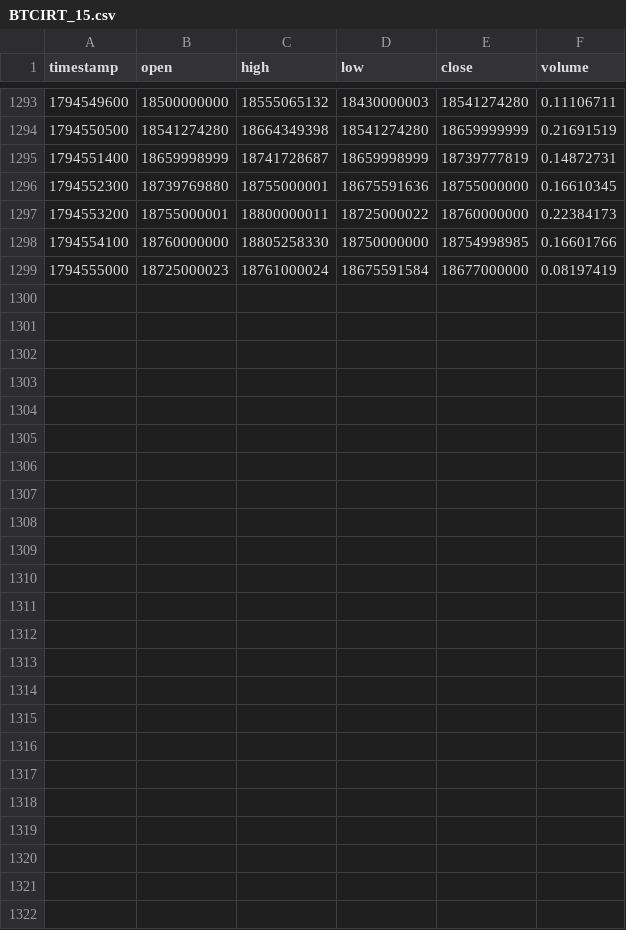
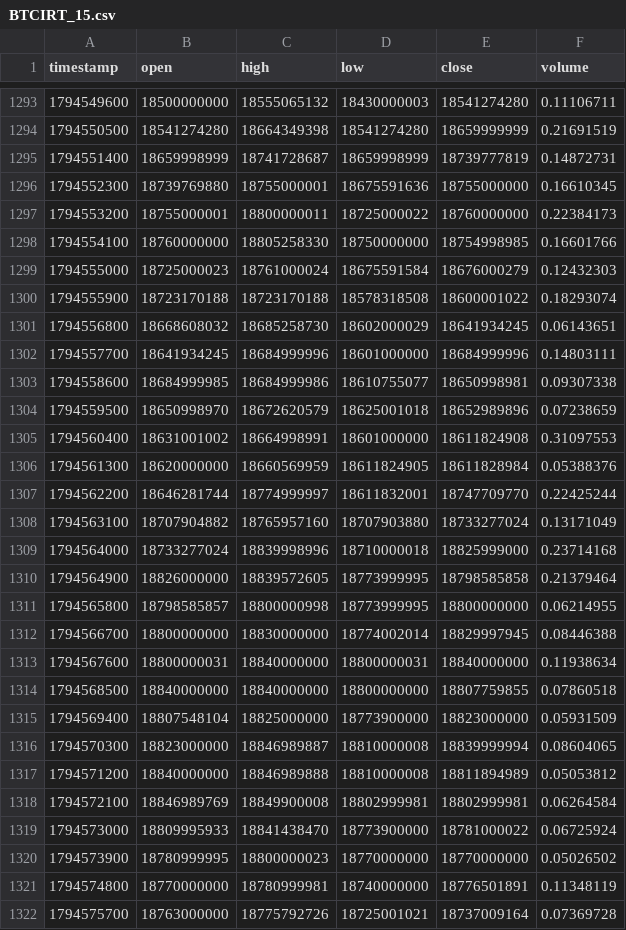
Before and after one commit to raminyaghubi1402-gif/mobile-, a CSV file: data/history/BTCIRT_15.csv, drawn as a sheet; only a part is shown, gaps mark what is left out; the diff covers the shown part only.

```diff
--- a/data/history/BTCIRT_15.csv
+++ b/data/history/BTCIRT_15.csv
@@ -1298,2 +1298,25 @@ timestamp,open,high,low,close,volume
 1794554100,18760000000,18805258330,18750000000,18754998985,0.16601766
-1794555000,18725000023,18761000024,18675591584,18677000000,0.08197419
+1794555000,18725000023,18761000024,18675591584,18676000279,0.12432303
+1794555900,18723170188,18723170188,18578318508,18600001022,0.18293074
+1794556800,18668608032,18685258730,18602000029,18641934245,0.06143651
+1794557700,18641934245,18684999996,18601000000,18684999996,0.14803111
+1794558600,18684999985,18684999986,18610755077,18650998981,0.09307338
+1794559500,18650998970,18672620579,18625001018,18652989896,0.07238659
+1794560400,18631001002,18664998991,18601000000,18611824908,0.31097553
+1794561300,18620000000,18660569959,18611824905,18611828984,0.05388376
+1794562200,18646281744,18774999997,18611832001,18747709770,0.22425244
+1794563100,18707904882,18765957160,18707903880,18733277024,0.13171049
+1794564000,18733277024,18839998996,18710000018,18825999000,0.23714168
+1794564900,18826000000,18839572605,18773999995,18798585858,0.21379464
+1794565800,18798585857,18800000998,18773999995,18800000000,0.06214955
+1794566700,18800000000,18830000000,18774002014,18829997945,0.08446388
+1794567600,18800000031,18840000000,18800000031,18840000000,0.11938634
+1794568500,18840000000,18840000000,18800000000,18807759855,0.07860518
+1794569400,18807548104,18825000000,18773900000,18823000000,0.05931509
+1794570300,18823000000,18846989887,18810000008,18839999994,0.08604065
+1794571200,18840000000,18846989888,18810000008,18811894989,0.05053812
+1794572100,18846989769,18849900008,18802999981,18802999981,0.06264584
+1794573000,18809995933,18841438470,18773900000,18781000022,0.06725924
+1794573900,18780999995,18800000023,18770000000,18770000000,0.05026502
+1794574800,18770000000,18780999981,18740000000,18776501891,0.11348119
+1794575700,18763000000,18775792726,18725001021,18737009164,0.07369728
```
Also changed, not shown: 3 edited cells elsewhere in this file, data/history/BTCIRT_5.csv, data/history/BTCIRT_60.csv, 7 other files.
